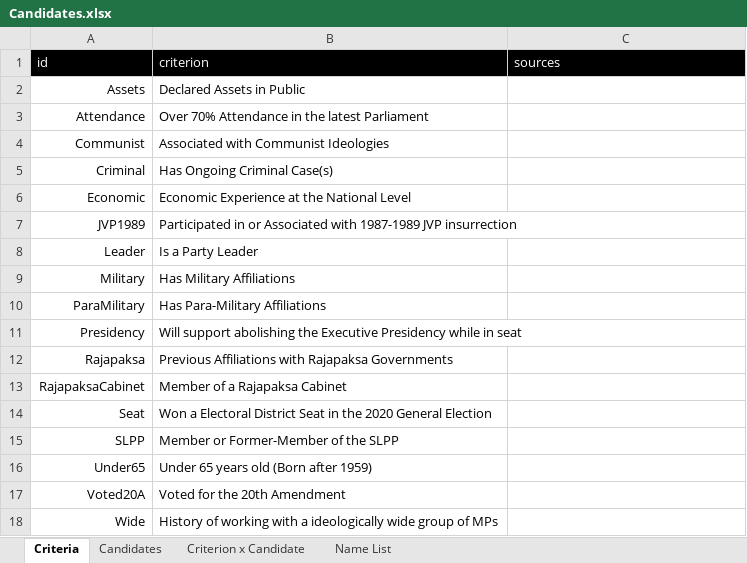
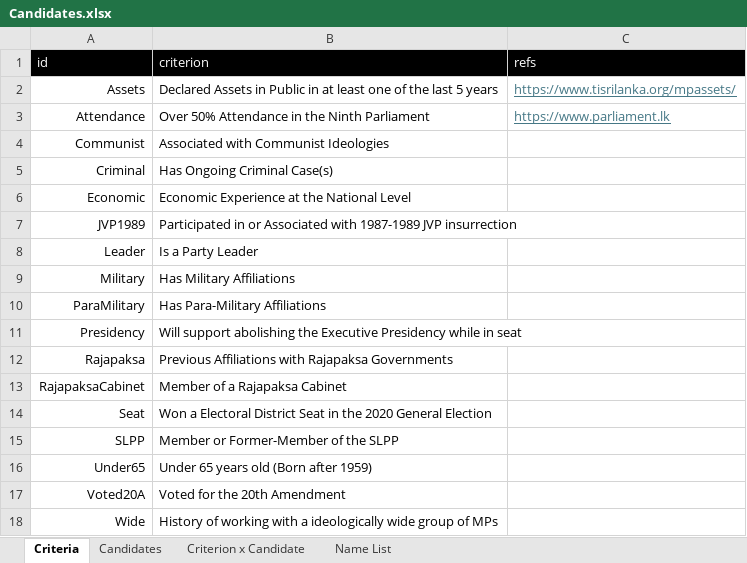
Before and after one commit to nuuuwan/candidates, an Excel workbook: data/Candidates.xlsx, sheet Criteria, drawn as a sheet; values as stored, in another font and other column widths than the file's, no borders; conditional formats and table styles not drawn; the diff names each change by its address in the sheet, - before the commit and + after, or states it on an @@ line.

```diff
--- a/data/Candidates.xlsx (sheet Criteria)
+++ b/data/Candidates.xlsx (sheet Criteria)
-C1: sources
+C1: refs
-B2 (criterion): Declared Assets in Public
+B2 (criterion): Declared Assets in Public in at least one of the last 5 years
-C2 (refs): (empty)
+C2 (refs): https://www.tisrilanka.org/mpassets/
-B3 (criterion): Over 70% Attendance in the latest Parliament
+B3 (criterion): Over 50% Attendance in the Ninth Parliament
-C3 (refs): (empty)
+C3 (refs): https://www.parliament.lk
```
Also changed, not shown: sheet Criterion x Candidate, sheet Candidates, formulas that keep their value, 13 other files.
